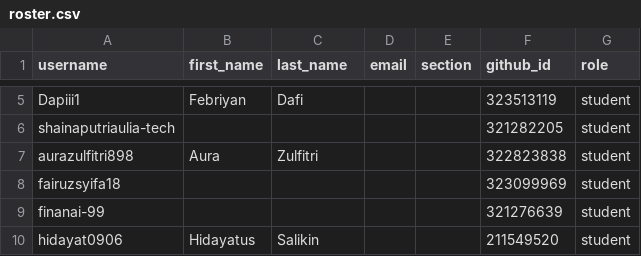
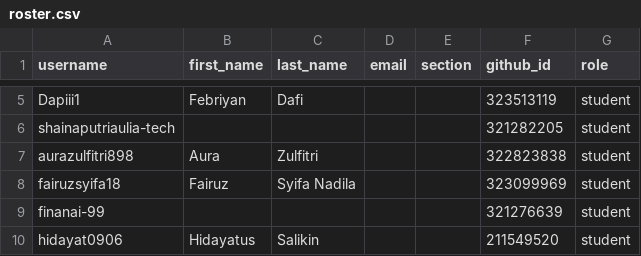
Before and after one commit to tik-pnl/classroom50, a CSV file: 2025-trkj-2c/roster.csv, drawn as a sheet; only a part is shown, gaps mark what is left out.

Commit message:
[Classroom 50] Edit student: 2025-trkj-2c/fairuzsyifa18

```diff
--- a/2025-trkj-2c/roster.csv
+++ b/2025-trkj-2c/roster.csv
@@ -7,3 +7,3 @@ shainaputriaulia-tech,,,,,321282205,student
 aurazulfitri898,Aura,Zulfitri,,,322823838,student
-fairuzsyifa18,,,,,323099969,student
+fairuzsyifa18,Fairuz,Syifa Nadila,,,323099969,student
 finanai-99,,,,,321276639,student
```
